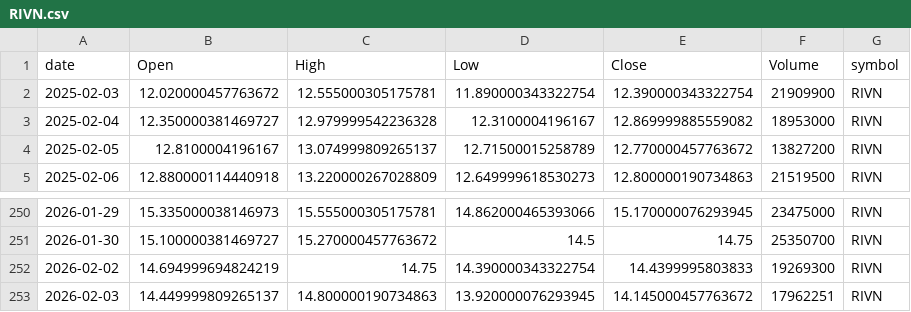
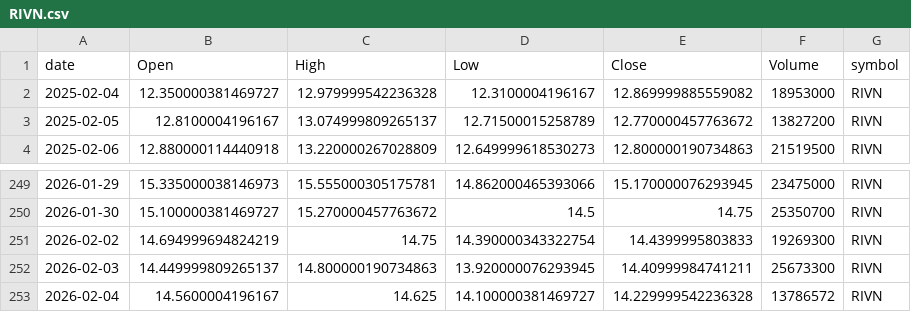
Before and after one commit to jauresfranck/pipeline_donnes-collectes_nettoye, a CSV file: data/RIVN.csv, drawn as a sheet; only a part is shown, gaps mark what is left out.

```diff
--- a/data/RIVN.csv
+++ b/data/RIVN.csv
@@ -1,3 +1,2 @@
 date,Open,High,Low,Close,Volume,symbol
-2025-02-03,12.020000457763672,12.555000305175781,11.890000343322754,12.390000343322754,21909900,RIVN
 2025-02-04,12.350000381469727,12.979999542236328,12.3100004196167,12.869999885559082,18953000,RIVN
@@ -252,2 +251,3 @@ date,Open,High,Low,Close,Volume,symbol
 2026-02-02,14.694999694824219,14.75,14.390000343322754,14.4399995803833,19269300,RIVN
-2026-02-03,14.449999809265137,14.800000190734863,13.920000076293945,14.145000457763672,17962251,RIVN
+2026-02-03,14.449999809265137,14.800000190734863,13.920000076293945,14.40999984741211,25673300,RIVN
+2026-02-04,14.5600004196167,14.625,14.100000381469727,14.229999542236328,13786572,RIVN
```
Also changed, not shown: data/ALL_YFINANCE.csv, data/GOOGL.csv, 23 other files.
